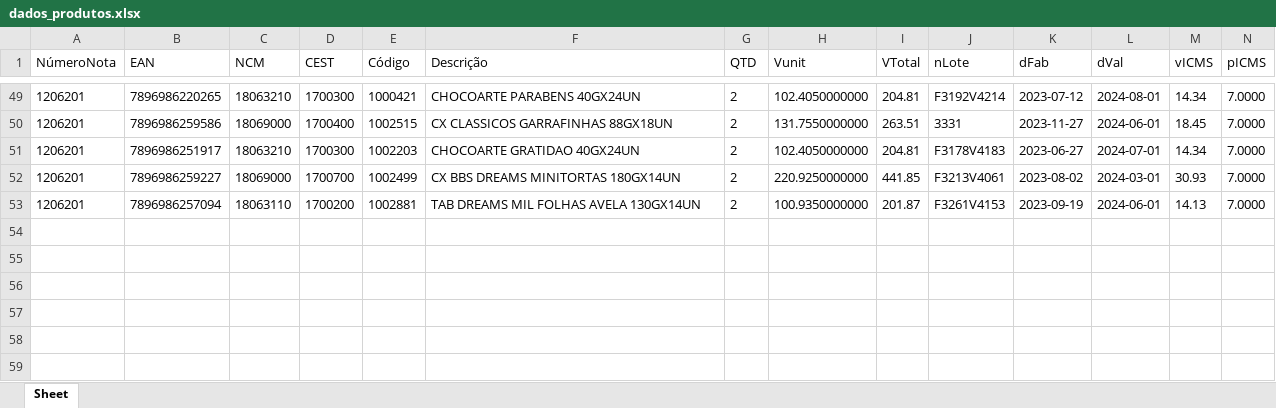
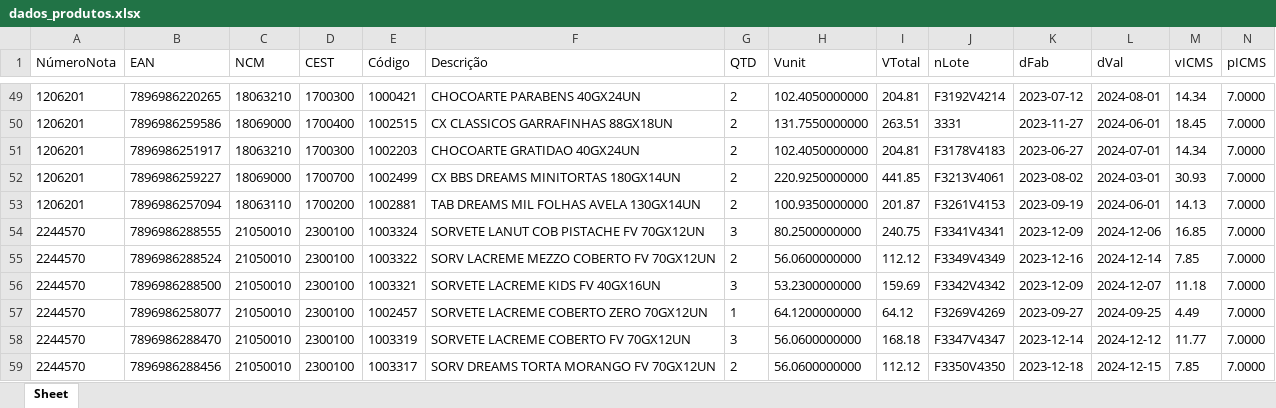
Before and after one commit to Pedro-Varela/NFcacau, an Excel workbook: dados_produtos.xlsx, sheet Sheet, drawn as a sheet; only a part is shown, gaps mark what is left out; values as stored, in another font and other column widths than the file's, no borders; rows hold the shown columns only; the diff names each change by its address in the sheet, - before the commit and + after, or states it on an @@ line.

```diff
--- a/dados_produtos.xlsx (sheet Sheet)
+++ b/dados_produtos.xlsx (sheet Sheet)
+row 54: 2244570 | 7896986288555 | 21050010 | 2300100 | 1003324 | SORVETE LANUT COB PISTACHE FV 70GX12UN | 3 | 80.2500000000 | 240.75 | F3341V4341 | 2023-12-09 | 2024-12-06 | 16.85 | 7.0000
+row 55: 2244570 | 7896986288524 | 21050010 | 2300100 | 1003322 | SORV LACREME MEZZO COBERTO FV 70GX12UN | 2 | 56.0600000000 | 112.12 | F3349V4349 | 2023-12-16 | 2024-12-14 | 7.85 | 7.0000
+row 56: 2244570 | 7896986288500 | 21050010 | 2300100 | 1003321 | SORVETE LACREME KIDS FV 40GX16UN | 3 | 53.2300000000 | 159.69 | F3342V4342 | 2023-12-09 | 2024-12-07 | 11.18 | 7.0000
+row 57: 2244570 | 7896986258077 | 21050010 | 2300100 | 1002457 | SORVETE LACREME COBERTO ZERO 70GX12UN | 1 | 64.1200000000 | 64.12 | F3269V4269 | 2023-09-27 | 2024-09-25 | 4.49 | 7.0000
+row 58: 2244570 | 7896986288470 | 21050010 | 2300100 | 1003319 | SORVETE LACREME COBERTO FV 70GX12UN | 3 | 56.0600000000 | 168.18 | F3347V4347 | 2023-12-14 | 2024-12-12 | 11.77 | 7.0000
+row 59: 2244570 | 7896986288456 | 21050010 | 2300100 | 1003317 | SORV DREAMS TORTA MORANGO FV 70GX12UN | 2 | 56.0600000000 | 112.12 | F3350V4350 | 2023-12-18 | 2024-12-15 | 7.85 | 7.0000
```
Also changed, not shown: 4 other files.
